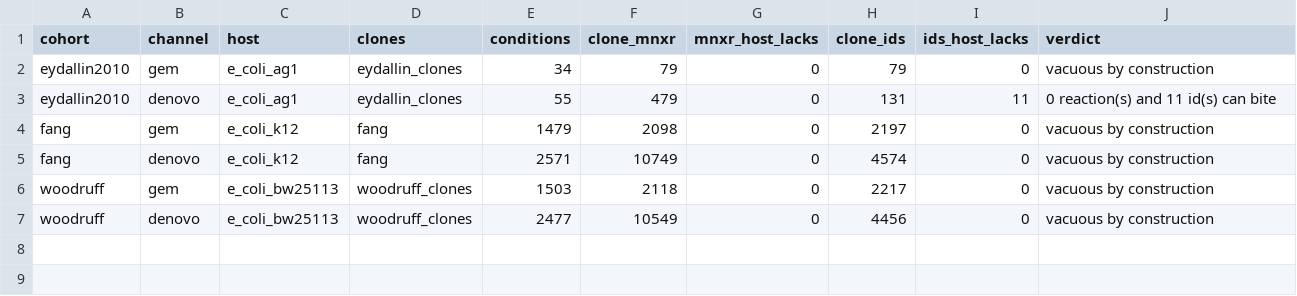
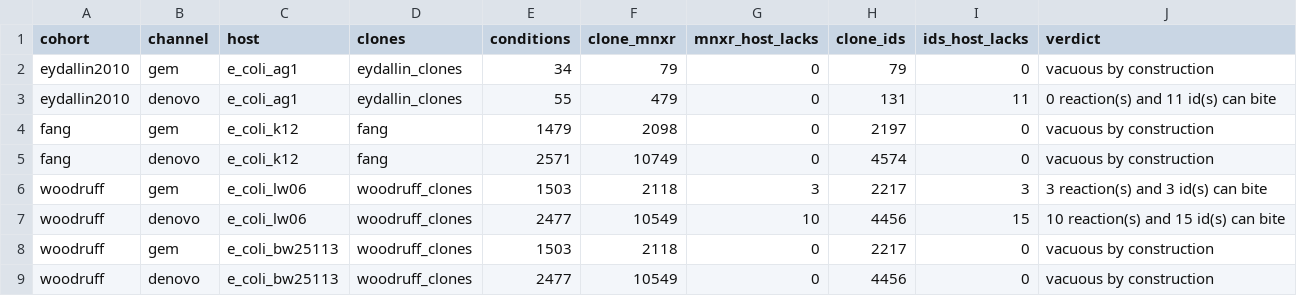
Before and after one commit to phy0x1a79ed/Metasmith, a TSV file: research/fabfos/benchmarks/fba_vacuity.tsv, drawn as a sheet.

```diff
--- a/research/fabfos/benchmarks/fba_vacuity.tsv
+++ b/research/fabfos/benchmarks/fba_vacuity.tsv
@@ -5,2 +5,4 @@ fang	gem	e_coli_k12	fang	1479	2098	0	2197	0	vacuous by construction
 fang	denovo	e_coli_k12	fang	2571	10749	0	4574	0	vacuous by construction
+woodruff	gem	e_coli_lw06	woodruff_clones	1503	2118	3	2217	3	3 reaction(s) and 3 id(s) can bite
+woodruff	denovo	e_coli_lw06	woodruff_clones	2477	10549	10	4456	15	10 reaction(s) and 15 id(s) can bite
 woodruff	gem	e_coli_bw25113	woodruff_clones	1503	2118	0	2217	0	vacuous by construction
```
Also changed, not shown: 1 other file.
